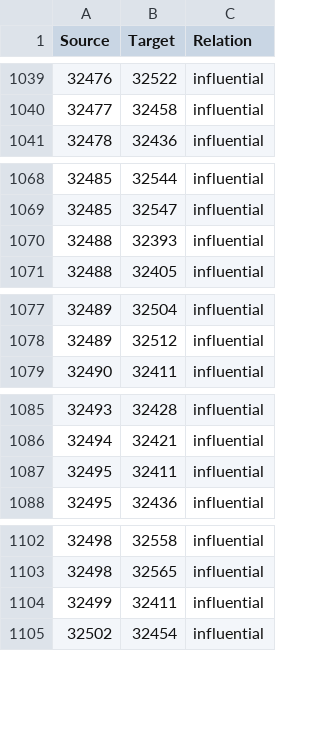
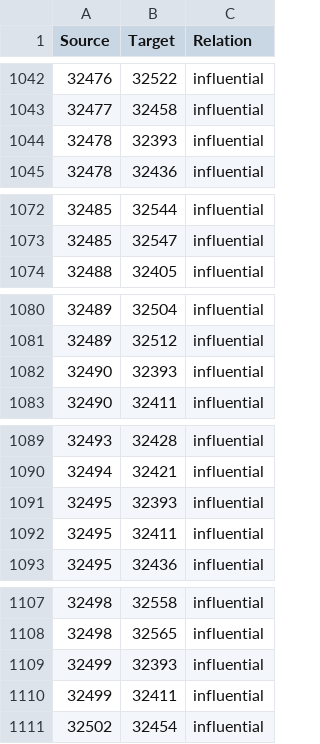
Before and after one commit to thanhhoa214/classforge, a CSV file: predicted_links.csv, drawn as a sheet; only a part is shown, gaps mark what is left out; the diff covers the shown part only.

```diff
--- a/predicted_links.csv
+++ b/predicted_links.csv
@@ -1040,2 +1043,3 @@ Source,Target,Relation
 32477,32458,influential
+32478,32393,influential
 32478,32436,influential
@@ -1069,3 +1073,2 @@ Source,Target,Relation
 32485,32547,influential
-32488,32393,influential
 32488,32405,influential
@@ -1078,2 +1081,3 @@ Source,Target,Relation
 32489,32512,influential
+32490,32393,influential
 32490,32411,influential
@@ -1086,2 +1090,3 @@ Source,Target,Relation
 32494,32421,influential
+32495,32393,influential
 32495,32411,influential
@@ -1103,2 +1108,3 @@ Source,Target,Relation
 32498,32565,influential
+32499,32393,influential
 32499,32411,influential
```
Also changed, not shown: 12 added rows, 7 removed rows and 8 edited cells elsewhere in this file, Y_pred_df.csv, df.csv, 1 other file.
